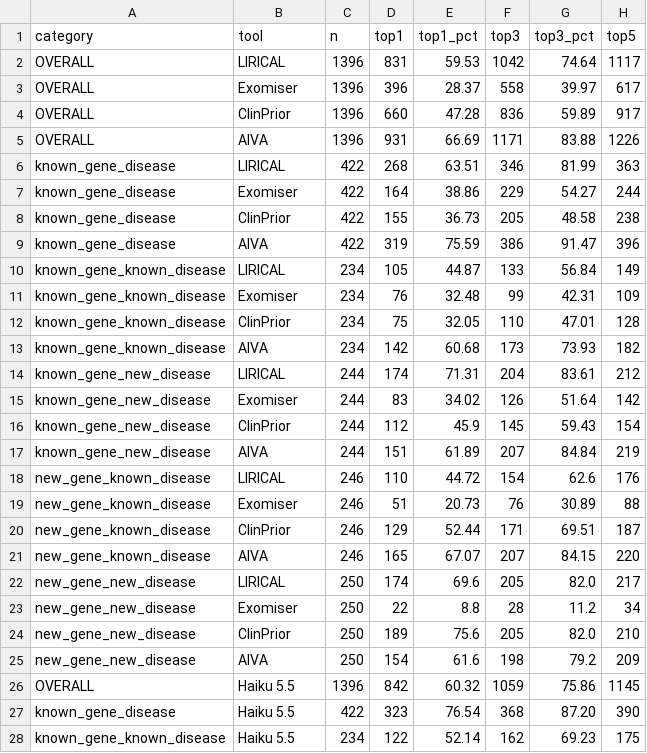
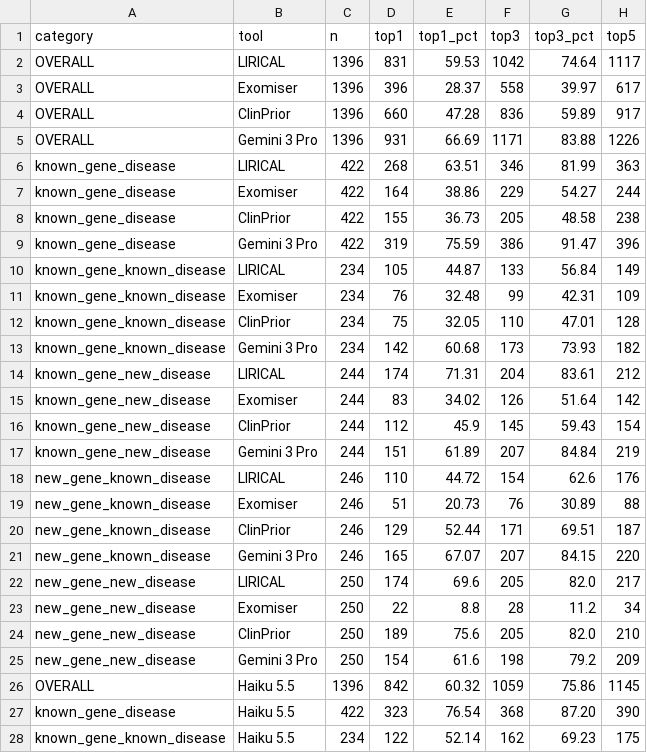
Before and after one commit to MHSPL/RareDxBench, a CSV file: results/ranking/comparison_metrics.csv, drawn as a sheet; only a part is shown; the diff covers the shown part only; the diff names each change by its address in the sheet, - before the commit and + after, or states it on an @@ line.

Commit message:
feat(ranking): update AIVA ranking models to Gemini 3 Pro, Sonnet 5.5, and Haiku 5.5
- Relabel baseline AIVA ranking run as Gemini 3 Pro (Google · AIVA agent)
- Add completed Claude Sonnet 5.5 500-sample stratified benchmark results (MRR: 0.8027, Recall@1: 73.4%)
- Group all LLM models under AIVA section (Gemini 3 Pro, Sonnet 5.5, Haiku 5.5) alongside Automated baselines (LIRICAL, ClinPrior, Exomiser)
- Update dashboard/ranking_models.tsv, ranking_scoring.py, and results/ranking/comparison_metrics.csv
- Regenerate dashboard/data/benchmark_data.json and dashboard/index.html

```diff
--- a/results/ranking/comparison_metrics.csv
+++ b/results/ranking/comparison_metrics.csv
-B5 (tool): AIVA
+B5 (tool): Gemini 3 Pro
-B9 (tool): AIVA
+B9 (tool): Gemini 3 Pro
-B13 (tool): AIVA
+B13 (tool): Gemini 3 Pro
-B17 (tool): AIVA
+B17 (tool): Gemini 3 Pro
-B21 (tool): AIVA
+B21 (tool): Gemini 3 Pro
-B25 (tool): AIVA
+B25 (tool): Gemini 3 Pro
```
Also changed, not shown: 6 added rows elsewhere in this file, dashboard/ranking_models.tsv, 8 other files.
